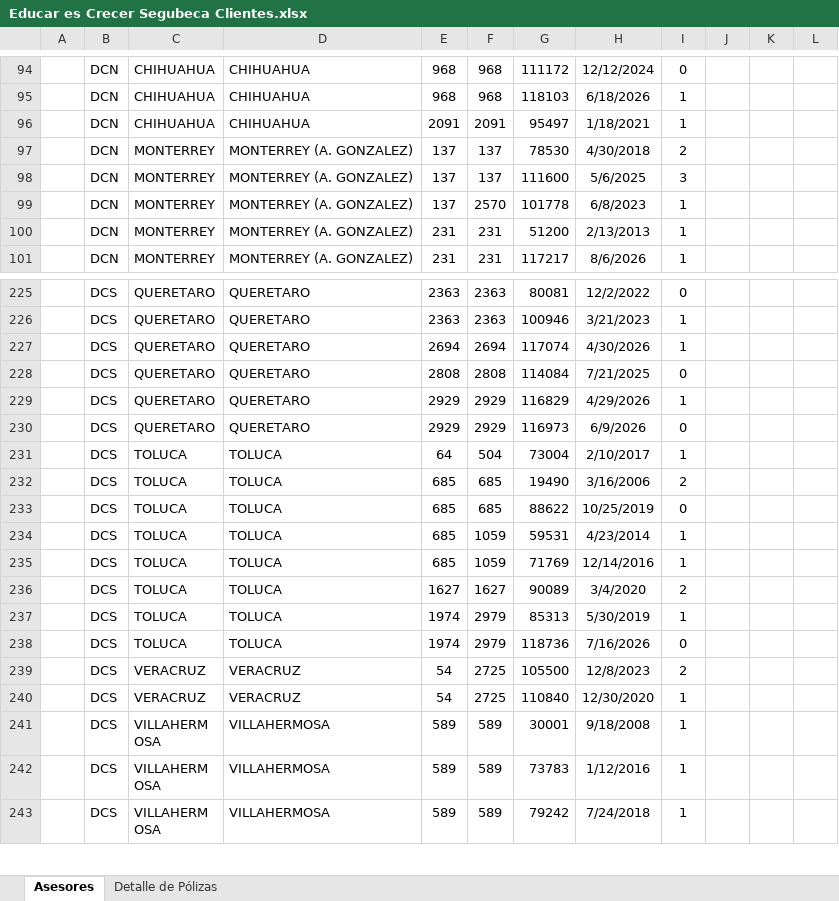
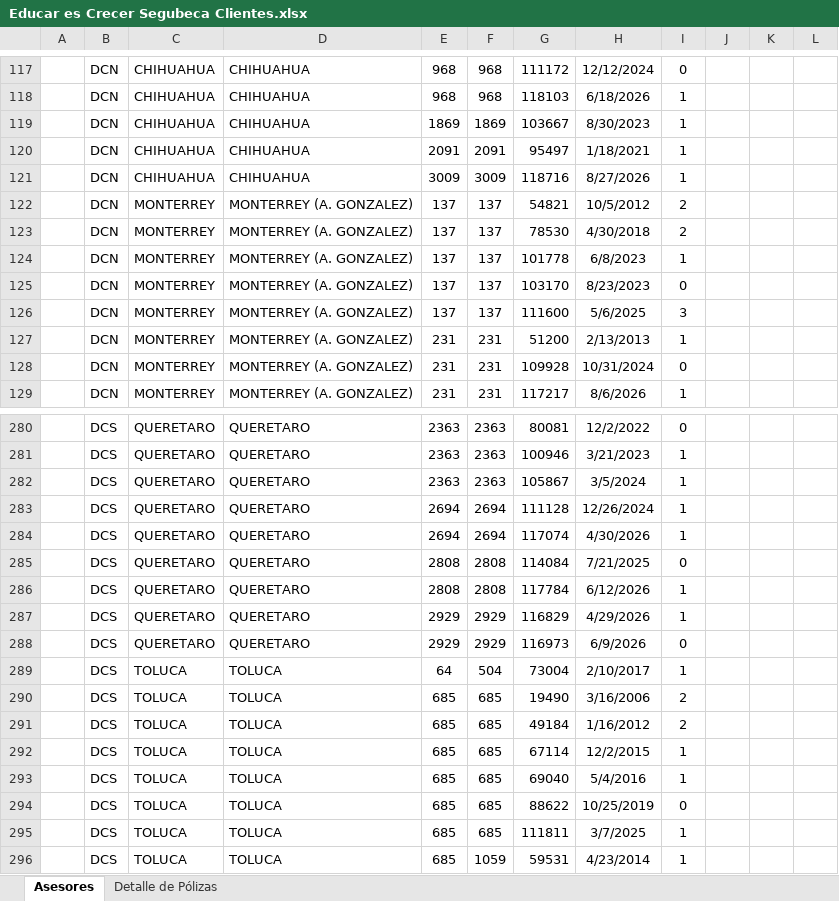
Before and after one commit to davalosdiego833/paneldecampanas, an Excel workbook: EDUCAR ES CREER/Educar es Crecer Segubeca Clientes.xlsx, sheet Asesores, drawn as a sheet; only a part is shown, gaps mark what is left out; the shorter side is filled out with more unchanged rows; values as stored, in another font and other column widths than the file's, no borders; charts and pictures and conditional formats not drawn; removed rows and columns are numbered as before the commit, all else as after; the diff covers the shown part only; the diff names each change by its address in the sheet, - before the commit and + after, or states it on an @@ line.

```diff
--- a/EDUCAR ES CREER/Educar es Crecer Segubeca Clientes.xlsx (sheet Asesores)
+++ b/EDUCAR ES CREER/Educar es Crecer Segubeca Clientes.xlsx (sheet Asesores)
+row 119:  | DCN | CHIHUAHUA | CHIHUAHUA | 1869 | 1869 | 103667 | 8/30/2023 | 1
+row 121:  | DCN | CHIHUAHUA | CHIHUAHUA | 3009 | 3009 | 118716 | 8/27/2026 | 1
+row 122:  | DCN | MONTERREY | MONTERREY (A. GONZALEZ) | 137 | 137 | 54821 | 10/5/2012 | 2
+row 124:  | DCN | MONTERREY | MONTERREY (A. GONZALEZ) | 137 | 137 | 101778 | 6/8/2023 | 1
+row 125:  | DCN | MONTERREY | MONTERREY (A. GONZALEZ) | 137 | 137 | 103170 | 8/23/2023 | 0
-row 99:  | DCN | MONTERREY | MONTERREY (A. GONZALEZ) | 137 | 2570 | 101778 | 6/8/2023 | 1
+row 128:  | DCN | MONTERREY | MONTERREY (A. GONZALEZ) | 231 | 231 | 109928 | 10/31/2024 | 0
+row 282:  | DCS | QUERETARO | QUERETARO | 2363 | 2363 | 105867 | 3/5/2024 | 1
+row 283:  | DCS | QUERETARO | QUERETARO | 2694 | 2694 | 111128 | 12/26/2024 | 1
+row 286:  | DCS | QUERETARO | QUERETARO | 2808 | 2808 | 117784 | 6/12/2026 | 1
+row 291:  | DCS | TOLUCA | TOLUCA | 685 | 685 | 49184 | 1/16/2012 | 2
+row 292:  | DCS | TOLUCA | TOLUCA | 685 | 685 | 67114 | 12/2/2015 | 1
+row 293:  | DCS | TOLUCA | TOLUCA | 685 | 685 | 69040 | 5/4/2016 | 1
+row 295:  | DCS | TOLUCA | TOLUCA | 685 | 685 | 111811 | 3/7/2025 | 1
```
Also changed, not shown: 97 added rows, 1 removed row and 21 edited cells elsewhere in this sheet, sheet Detalle de Pólizas, charts or pictures, 15 other files.
